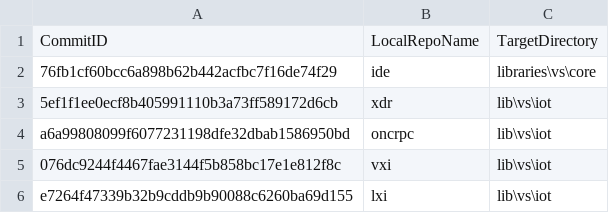
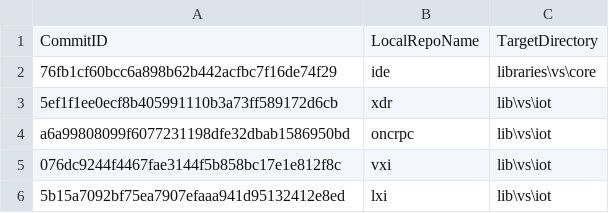
Before and after one commit to ATECoder/dn.lxi, a CSV file: ExternalReposCommits.csv, drawn as a sheet.

```diff
--- a/ExternalReposCommits.csv
+++ b/ExternalReposCommits.csv
@@ -5,2 +5,2 @@ a6a99808099f6077231198dfe32dbab1586950bd,oncrpc,lib\vs\iot
 076dc9244f4467fae3144f5b858bc17e1e812f8c,vxi,lib\vs\iot
-e7264f47339b32b9cddb9b90088c6260ba69d155,lxi,lib\vs\iot
+5b15a7092bf75ea7907efaaa941d95132412e8ed,lxi,lib\vs\iot
```
Also changed, not shown: 7 other files.
